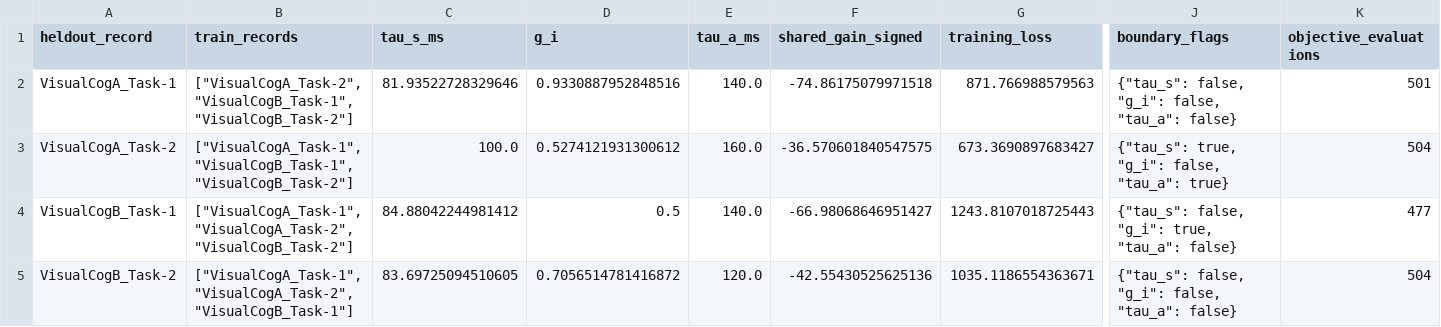
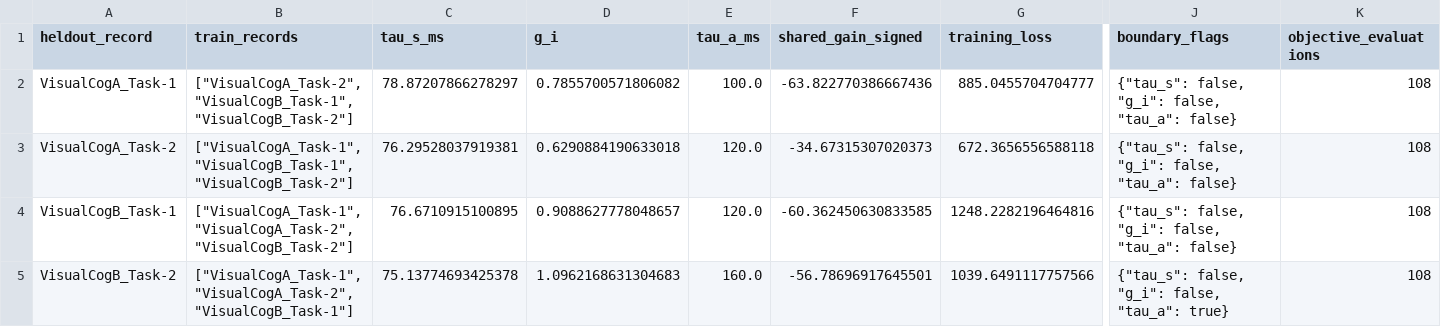
Before and after one commit to kciffe/CMathC, a CSV file: src/C/q2/output/revision_v3/heldout_fit_summary.csv, drawn as a sheet; only a part is shown, gaps mark what is left out; the diff names each change by its address in the sheet, - before the commit and + after, or states it on an @@ line.

```diff
--- a/src/C/q2/output/revision_v3/heldout_fit_summary.csv
+++ b/src/C/q2/output/revision_v3/heldout_fit_summary.csv
-C2 (tau_s_ms): 81.93522728329646
+C2 (tau_s_ms): 78.87207866278297
-D2 (g_i): 0.9330887952848516
+D2 (g_i): 0.7855700571806082
-E2 (tau_a_ms): 140.0
+E2 (tau_a_ms): 100.0
-F2 (shared_gain_signed): -74.86175079971518
+F2 (shared_gain_signed): -63.822770386667436
-G2 (training_loss): 871.766988579563
+G2 (training_loss): 885.0455704704777
-K2 (objective_evaluations): 501
+K2 (objective_evaluations): 108
-C3 (tau_s_ms): 100.0
+C3 (tau_s_ms): 76.29528037919381
-D3 (g_i): 0.5274121931300612
+D3 (g_i): 0.6290884190633018
-E3 (tau_a_ms): 160.0
+E3 (tau_a_ms): 120.0
-F3 (shared_gain_signed): -36.570601840547575
+F3 (shared_gain_signed): -34.67315307020373
-G3 (training_loss): 673.3690897683427
+G3 (training_loss): 672.3656556588118
-J3 (boundary_flags): {"tau_s": true, "g_i": false, "tau_a": true}
+J3 (boundary_flags): {"tau_s": false, "g_i": false, "tau_a": false}
-K3 (objective_evaluations): 504
+K3 (objective_evaluations): 108
-C4 (tau_s_ms): 84.88042244981412
+C4 (tau_s_ms): 76.6710915100895
-D4 (g_i): 0.5
+D4 (g_i): 0.9088627778048657
-E4 (tau_a_ms): 140.0
+E4 (tau_a_ms): 120.0
-F4 (shared_gain_signed): -66.98068646951427
+F4 (shared_gain_signed): -60.362450630833585
-G4 (training_loss): 1243.8107018725443
+G4 (training_loss): 1248.2282196464816
-J4 (boundary_flags): …false, "g_i": true, "tau_a": false}
+J4 (boundary_flags): …false, "g_i": false, "tau_a": false}
-K4 (objective_evaluations): 477
+K4 (objective_evaluations): 108
-C5 (tau_s_ms): 83.69725094510605
+C5 (tau_s_ms): 75.13774693425378
-D5 (g_i): 0.7056514781416872
+D5 (g_i): 1.0962168631304683
-E5 (tau_a_ms): 120.0
+E5 (tau_a_ms): 160.0
-F5 (shared_gain_signed): -42.55430525625136
+F5 (shared_gain_signed): -56.78696917645501
-G5 (training_loss): 1035.1186554363671
+G5 (training_loss): 1039.6491117757566
-J5 (boundary_flags): …false, "tau_a": false}
+J5 (boundary_flags): …false, "tau_a": true}
-K5 (objective_evaluations): 504
+K5 (objective_evaluations): 108
```
Also changed, not shown: src/C/q2/output/revision_v3/heldout_metrics.csv, src/C/q2/output/revision_v3/heldout_predictions.csv, 28 other files.
